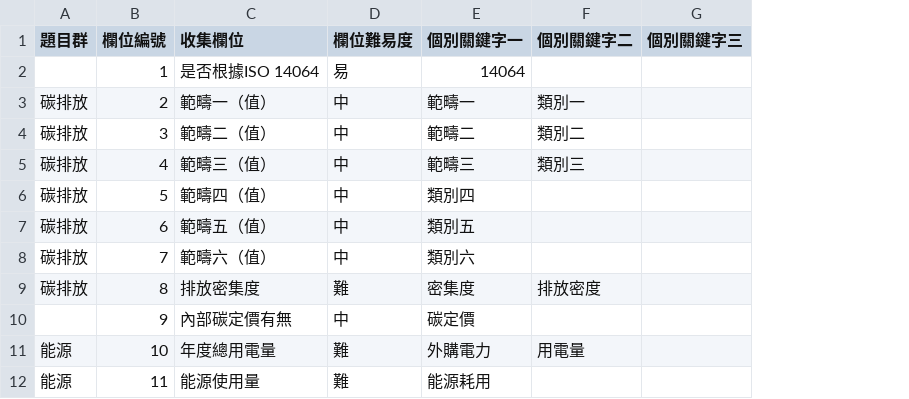
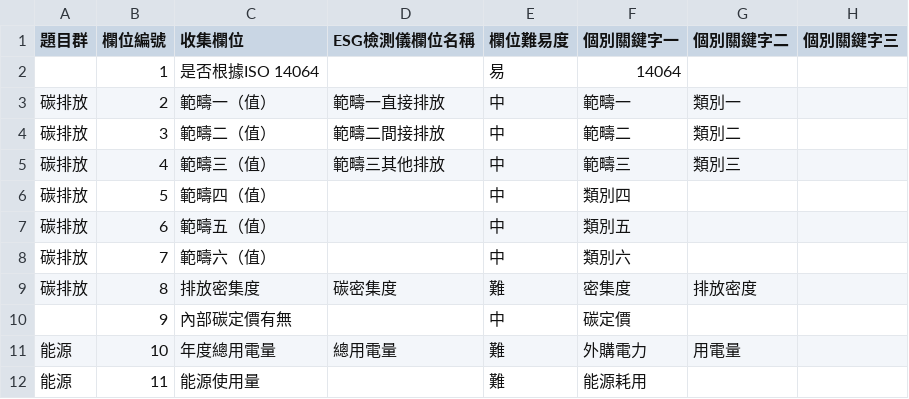
Before and after one commit to gcaa-org-tw/company-report-toolkit, a CSV file: toolkit-api/seeds/field-meta.csv, drawn as a sheet; only a part is shown; the diff names each change by its address in the sheet, - before the commit and + after, or states it on an @@ line.

Commit message:
feat: show history data, #32

```diff
--- a/toolkit-api/seeds/field-meta.csv
+++ b/toolkit-api/seeds/field-meta.csv
+column D (ESG檢測儀欄位名稱), rows 3-11: 範疇一直接排放 | 範疇二間接排放 | 範疇三其他排放 |  |  |  | 碳密集度 |  | 總用電量
```
Also changed, not shown: 7 other files.
